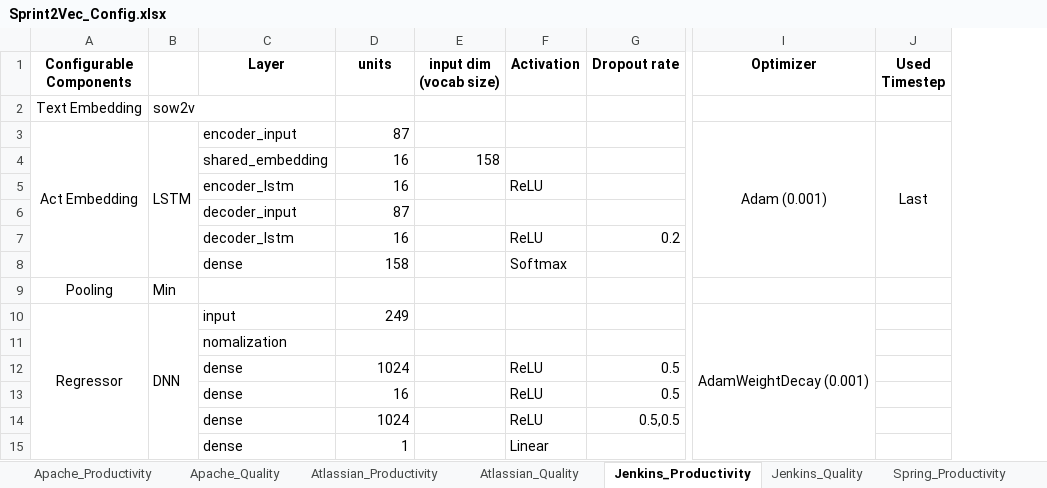
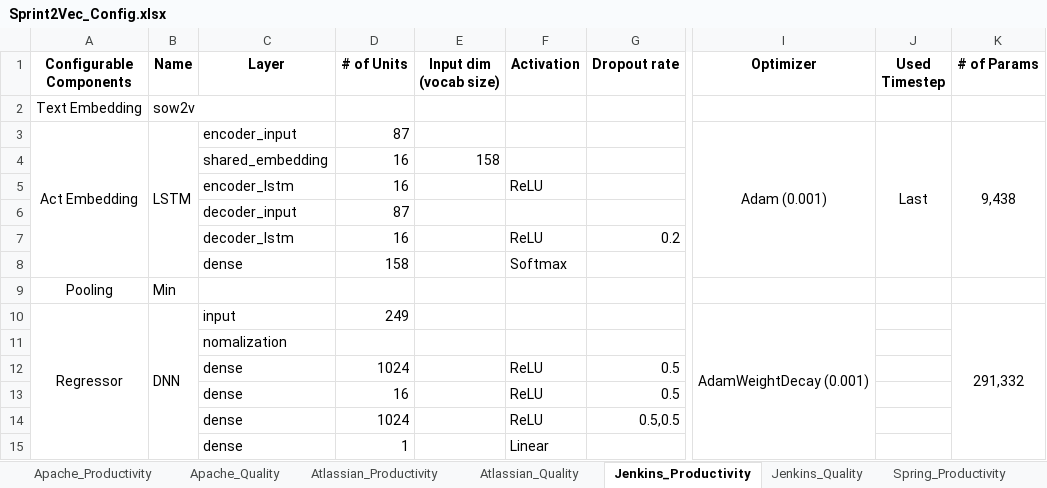
Before and after one commit to ralvandar-race/sprint2vec_revision, an Excel workbook: Sprint2Vec_Config.xlsx, sheet Jenkins_Productivity, drawn as a sheet; only a part is shown, gaps mark what is left out; values as stored, in another font and other column widths than the file's, no borders; the diff names each change by its address in the sheet, - before the commit and + after, or states it on an @@ line.

```diff
--- a/Sprint2Vec_Config.xlsx (sheet Jenkins_Productivity)
+++ b/Sprint2Vec_Config.xlsx (sheet Jenkins_Productivity)
+column K (# of Params), rows 3-10: 9,438 |  |  |  |  |  |  | 291,332
-B1: (empty)
+B1: Name
-D1: units
+D1: # of Units
-E1: input dim (vocab size)
+E1: Input dim (vocab size)
```
Also changed, not shown: sheet Apache_Productivity, sheet Talendforge_Quality, sheet Spring_Quality, sheet Jenkins_Quality, sheet Talendforge_Productivity, sheet Atlassian_Quality, 3 more sheets, 10 other files.
